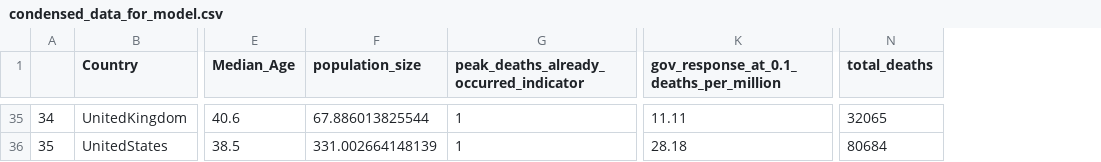
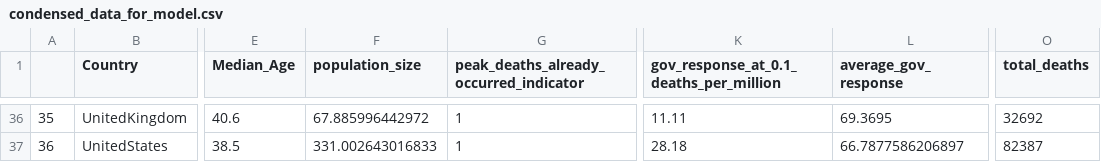
Before and after one commit to Eighty20/covid-19-analysis, a CSV file: condensed_data_for_model.csv, drawn as a sheet; only a part is shown, gaps mark what is left out; addresses are those after the commit; the diff covers the shown part only; the diff names each change by its address in the sheet, - before the commit and + after, or states it on an @@ line.

```diff
--- a/condensed_data_for_model.csv
+++ b/condensed_data_for_model.csv
+column L (average_gov_response), rows 36-37: 69.3695 | 66.7877586206897
@@ column A renumbered from row 11 down @@
-F36 (population_size): 67.886013825544
+F36 (population_size): 67.885996442972
-O36 (total_deaths): 32065
+O36 (total_deaths): 32692
-F37 (population_size): 331.002664148139
+F37 (population_size): 331.002643016833
-O37 (total_deaths): 80684
+O37 (total_deaths): 82387
```
Also changed, not shown: 1 added row and 61 edited cells elsewhere in this file, 17 other files.
